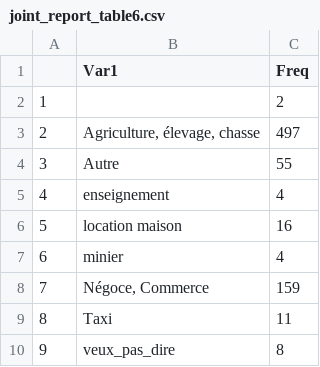
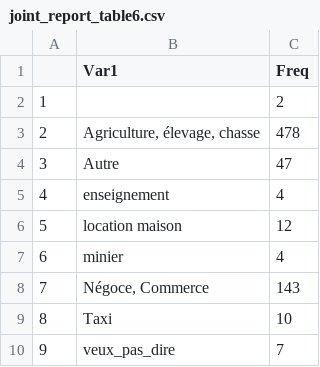
Before and after one commit to grlurton/DRC_HRH, a CSV file: output/tables/joint_report_table6.csv, drawn as a sheet.

```diff
--- a/output/tables/joint_report_table6.csv
+++ b/output/tables/joint_report_table6.csv
@@ -2,9 +2,9 @@
 "1","",2
-"2","Agriculture, élevage, chasse",497
-"3","Autre",55
+"2","Agriculture, élevage, chasse",478
+"3","Autre",47
 "4","enseignement",4
-"5","location maison",16
+"5","location maison",12
 "6","minier",4
-"7","Négoce, Commerce",159
-"8","Taxi",11
-"9","veux_pas_dire",8
+"7","Négoce, Commerce",143
+"8","Taxi",10
+"9","veux_pas_dire",7
```
Also changed, not shown: output/tables/joint_report_table1.csv, output/tables/joint_report_table2.csv, 4 other files.
